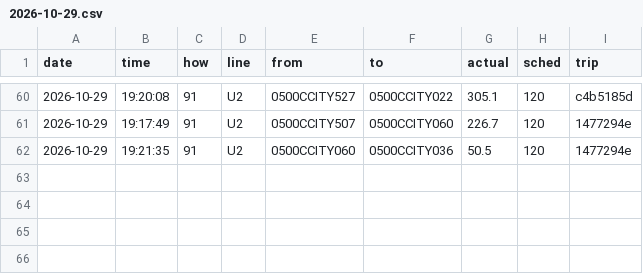
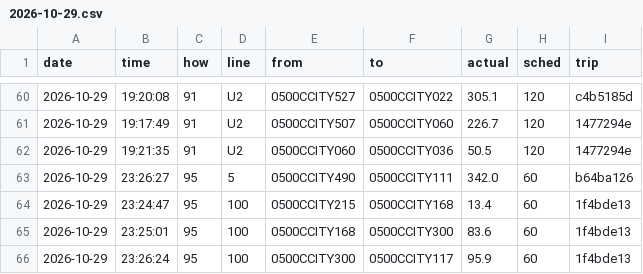
Before and after one commit to maxwilliamfoster-sys/the-route, a CSV file: crossings/2026-10-29.csv, drawn as a sheet; only a part is shown, gaps mark what is left out; the diff names each change by its address in the sheet, - before the commit and + after, or states it on an @@ line.

```diff
--- a/crossings/2026-10-29.csv
+++ b/crossings/2026-10-29.csv
+row 63: 2026-10-29 | 23:26:27 | 95 | 5 | 0500CCITY490 | 0500CCITY111 | 342.0 | 60 | b64ba126
+row 64: 2026-10-29 | 23:24:47 | 95 | 100 | 0500CCITY215 | 0500CCITY168 | 13.4 | 60 | 1f4bde13
+row 65: 2026-10-29 | 23:25:01 | 95 | 100 | 0500CCITY168 | 0500CCITY300 | 83.6 | 60 | 1f4bde13
+row 66: 2026-10-29 | 23:26:24 | 95 | 100 | 0500CCITY300 | 0500CCITY117 | 95.9 | 60 | 1f4bde13
```
Also changed, not shown: 1 other file.
